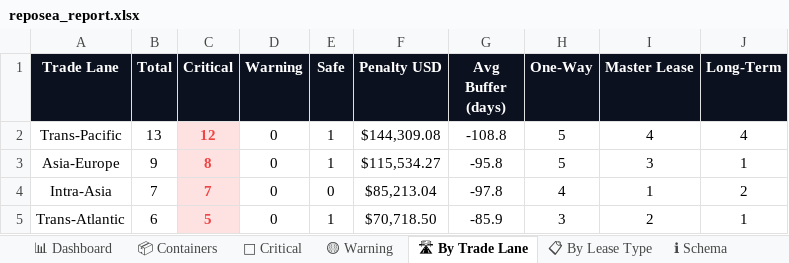
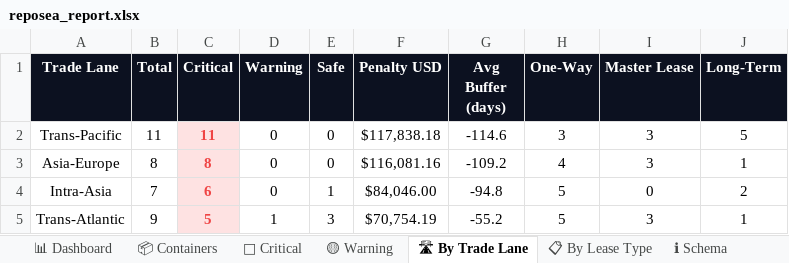
Before and after one commit to rahulmistry18/-Reposea_container_optimizer, an Excel workbook: data/exports/reposea_report.xlsx, sheet 🛣 By Trade Lane, drawn as a sheet; values as stored, in another font and other column widths than the file's, no borders; charts and pictures not drawn; the diff names each change by its address in the sheet, - before the commit and + after, or states it on an @@ line.

```diff
--- a/data/exports/reposea_report.xlsx (sheet 🛣 By Trade Lane)
+++ b/data/exports/reposea_report.xlsx (sheet 🛣 By Trade Lane)
-B2 (Total): 13
+B2 (Total): 11
-C2 (Critical): 12
+C2 (Critical): 11
-E2:E3 (Safe): 1
+E2:E3 (Safe): 0
-F2 (Penalty USD): $144,309.08
+F2 (Penalty USD): $117,838.18
-G2 (Avg Buffer (days)): -108.8
+G2 (Avg Buffer (days)): -114.6
-H2 (One-Way): 5
+H2 (One-Way): 3
-I2 (Master Lease): 4
+I2 (Master Lease): 3
-J2 (Long-Term): 4
+J2 (Long-Term): 5
-B3 (Total): 9
+B3 (Total): 8
-F3 (Penalty USD): $115,534.27
+F3 (Penalty USD): $116,081.16
-G3 (Avg Buffer (days)): -95.8
+G3 (Avg Buffer (days)): -109.2
-H3 (One-Way): 5
+H3 (One-Way): 4
-C4 (Critical): 7
+C4 (Critical): 6
-E4 (Safe): 0
+E4 (Safe): 1
-F4 (Penalty USD): $85,213.04
+F4 (Penalty USD): $84,046.00
-G4 (Avg Buffer (days)): -97.8
+G4 (Avg Buffer (days)): -94.8
-H4 (One-Way): 4
+H4 (One-Way): 5
-I4 (Master Lease): 1
+I4 (Master Lease): 0
-B5 (Total): 6
+B5 (Total): 9
-D5 (Warning): 0
+D5 (Warning): 1
-E5 (Safe): 1
+E5 (Safe): 3
-F5 (Penalty USD): $70,718.50
+F5 (Penalty USD): $70,754.19
-G5 (Avg Buffer (days)): -85.9
+G5 (Avg Buffer (days)): -55.2
-H5 (One-Way): 3
+H5 (One-Way): 5
-I5 (Master Lease): 2
+I5 (Master Lease): 3
```
Also changed, not shown: sheet 📦 Containers, sheet 🔴 Critical, sheet 📊 Dashboard, sheet 📋 By Lease Type, sheet 🟡 Warning, 7 other files.
